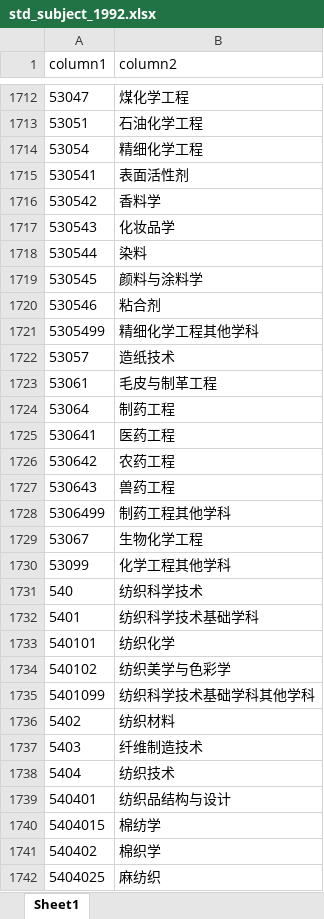
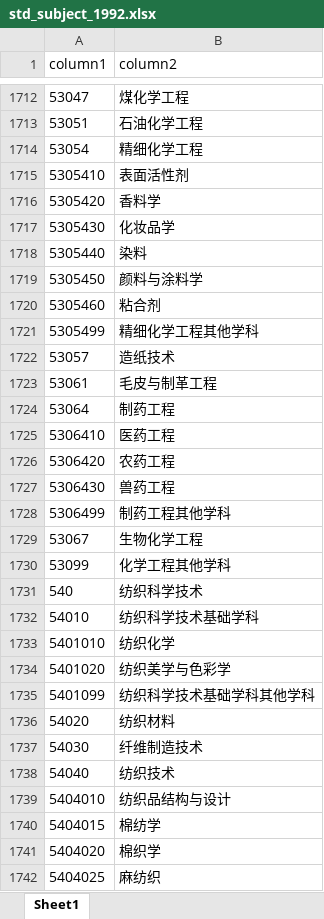
Before and after one commit to SAH01/data-standardization, an Excel workbook: std_subject/std_subject_1992.xlsx, sheet Sheet1, drawn as a sheet; only a part is shown, gaps mark what is left out; values as stored, in another font and other column widths than the file's, no borders; the diff covers the shown part only; the diff names each change by its address in the sheet, - before the commit and + after, or states it on an @@ line.

```diff
--- a/std_subject/std_subject_1992.xlsx (sheet Sheet1)
+++ b/std_subject/std_subject_1992.xlsx (sheet Sheet1)
-A1715 (column1): 530541
+A1715 (column1): 5305410
-A1716 (column1): 530542
+A1716 (column1): 5305420
-A1717 (column1): 530543
+A1717 (column1): 5305430
-A1718 (column1): 530544
+A1718 (column1): 5305440
-A1719 (column1): 530545
+A1719 (column1): 5305450
-A1720 (column1): 530546
+A1720 (column1): 5305460
-A1725 (column1): 530641
+A1725 (column1): 5306410
-A1726 (column1): 530642
+A1726 (column1): 5306420
-A1727 (column1): 530643
+A1727 (column1): 5306430
-A1732 (column1): 5401
+A1732 (column1): 54010
-A1733 (column1): 540101
+A1733 (column1): 5401010
-A1734 (column1): 540102
+A1734 (column1): 5401020
-A1736 (column1): 5402
+A1736 (column1): 54020
-A1737 (column1): 5403
+A1737 (column1): 54030
-A1738 (column1): 5404
+A1738 (column1): 54040
-A1739 (column1): 540401
+A1739 (column1): 5404010
-A1741 (column1): 540402
+A1741 (column1): 5404020
```
Also changed, not shown: 1760 edited cells elsewhere in this sheet, std_subject/std_subject_2009.xlsx, 1 other file.
